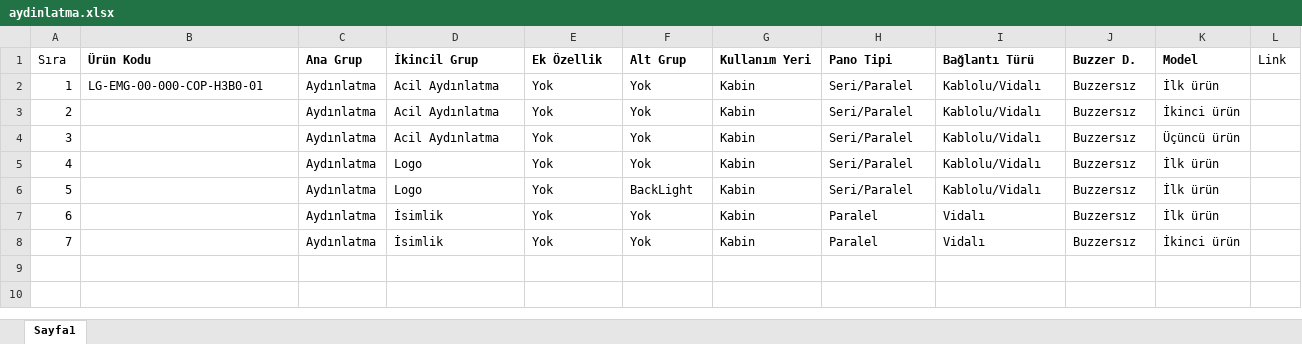
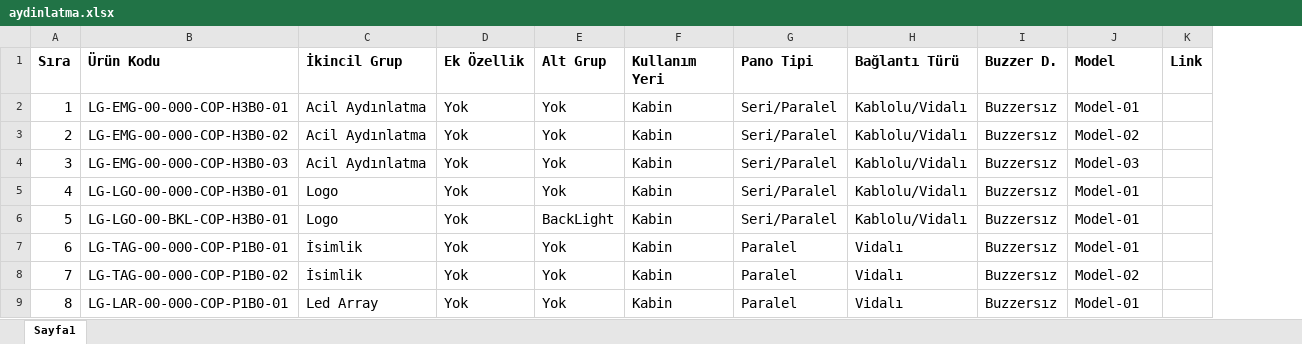
Before and after one commit to btk42/btk42.github.io, an Excel workbook: pages/aydinlatma.xlsx, sheet Sayfa1, drawn as a sheet; values as stored, in another font and other column widths than the file's, no borders; removed rows and columns are numbered as before the commit, all else as after; the diff names each change by its address in the sheet, - before the commit and + after, or states it on an @@ line.

```diff
--- a/pages/aydinlatma.xlsx (sheet Sayfa1)
+++ b/pages/aydinlatma.xlsx (sheet Sayfa1)
-column C (Ana Grup), rows 2-8: all Aydınlatma
@@ A1:B2 text size: larger @@
-A1 bold: off
+A1 bold: on
@@ C1:K1 text size: larger @@
-K1 bold: off
+K1 bold: on
@@ C2:J8 text size: larger @@
-J2 (Model): İlk ürün
+J2 (Model): Model-01
@@ A3:A8 text size: larger @@
-B3 (Ürün Kodu): (empty)
+B3 (Ürün Kodu): LG-EMG-00-000-COP-H3B0-02
-J3 (Model): İkinci ürün
+J3 (Model): Model-02
-B4 (Ürün Kodu): (empty)
+B4 (Ürün Kodu): LG-EMG-00-000-COP-H3B0-03
-J4 (Model): Üçüncü ürün
+J4 (Model): Model-03
-B5 (Ürün Kodu): (empty)
+B5 (Ürün Kodu): LG-LGO-00-000-COP-H3B0-01
-J5:J7 (Model): İlk ürün
+J5:J7 (Model): Model-01
-B6 (Ürün Kodu): (empty)
+B6 (Ürün Kodu): LG-LGO-00-BKL-COP-H3B0-01
-B7 (Ürün Kodu): (empty)
+B7 (Ürün Kodu): LG-TAG-00-000-COP-P1B0-01
-B8 (Ürün Kodu): (empty)
+B8 (Ürün Kodu): LG-TAG-00-000-COP-P1B0-02
-J8 (Model): İkinci ürün
+J8 (Model): Model-02
+row 9: 8 | LG-LAR-00-000-COP-P1B0-01 | Led Array | Yok | Yok | Kabin | Paralel | Vidalı | Buzzersız | Model-01
```
Also changed, not shown: pages/gostergeler.xlsx, pages/haberlesme.xlsx, 8 other files.
